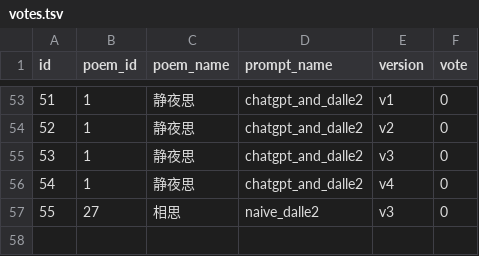
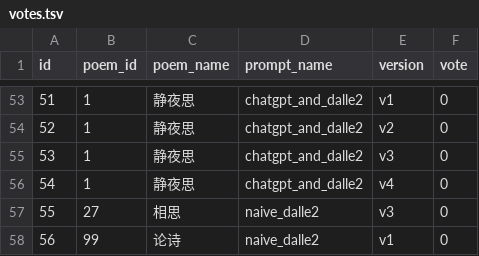
Before and after one commit to daviddwlee84/PoemToPicture, a TSV file: data/votes.tsv, drawn as a sheet; only a part is shown, gaps mark what is left out.

Commit message:
Add new data

```diff
--- a/data/votes.tsv
+++ b/data/votes.tsv
@@ -57 +57,2 @@ id	poem_id	poem_name	prompt_name	version	vote
 55	27	相思	naive_dalle2	v3	0
+56	99	论诗	naive_dalle2	v1	0
```
Also changed, not shown: 1 other file.
